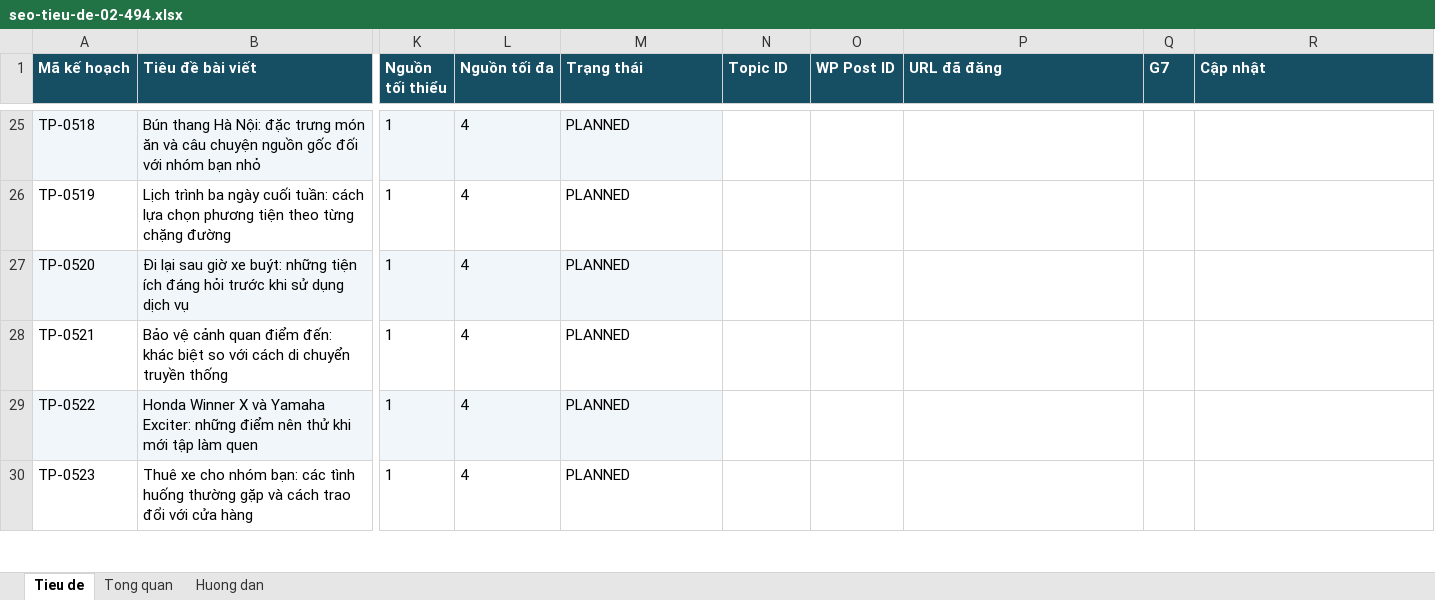
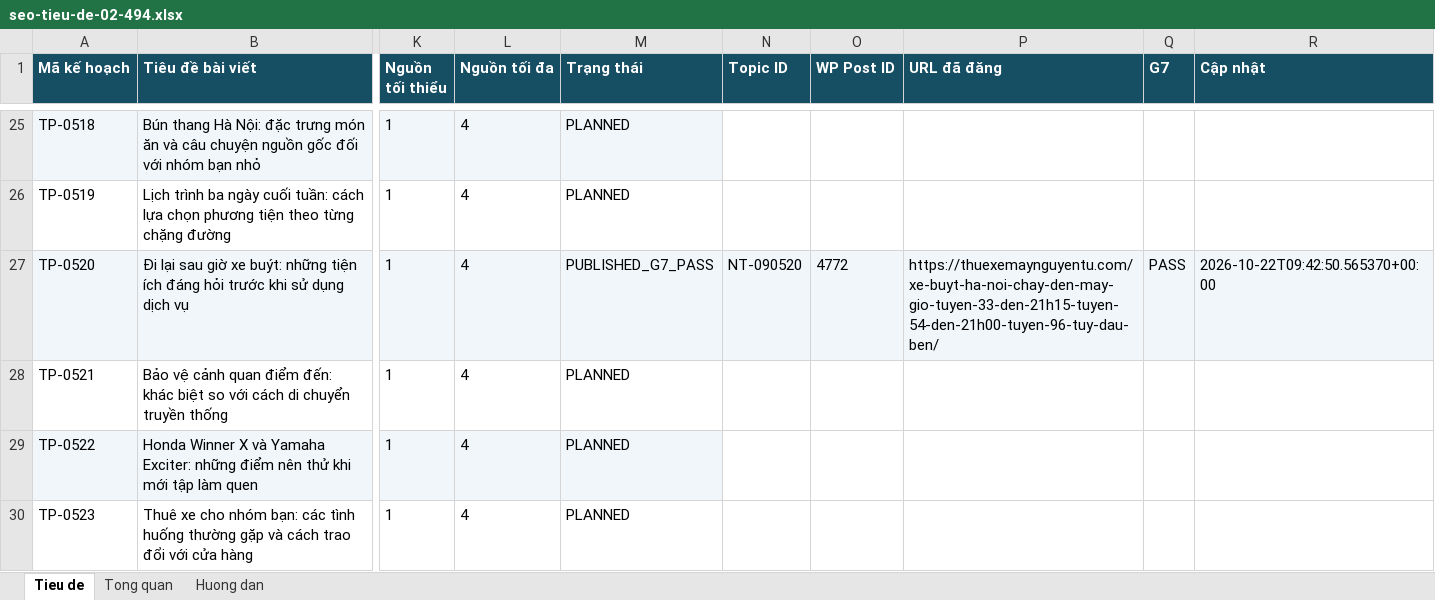
Before and after one commit to thuexemayhanoi/wp-writer, an Excel workbook: editorial/title-plan-1482/seo-tieu-de-02-494.xlsx, sheet Tieu de, drawn as a sheet; only a part is shown, gaps mark what is left out; values as stored, in another font and other column widths than the file's, no borders; the diff names each change by its address in the sheet, - before the commit and + after, or states it on an @@ line.

Commit message:
chore: update 1482 title statuses from true G7 [skip ci]

```diff
--- a/editorial/title-plan-1482/seo-tieu-de-02-494.xlsx (sheet Tieu de)
+++ b/editorial/title-plan-1482/seo-tieu-de-02-494.xlsx (sheet Tieu de)
-M27 (Trạng thái): PLANNED
+M27 (Trạng thái): PUBLISHED_G7_PASS
-N27 (Topic ID): (empty)
+N27 (Topic ID): NT-090520
-N27:R27 fill: none
+N27:R27 fill: #F0F6FA
-O27 (WP Post ID): (empty)
+O27 (WP Post ID): 4772
-P27 (URL đã đăng): (empty)
+P27 (URL đã đăng): https://thuexemaynguyentu.com/xe-buyt-ha-noi-chay-den-may-gio-tuyen-33-den-21h15-tuyen-54-den-21h00-tuyen-96-tuy-dau-ben/
-Q27 (G7): (empty)
+Q27 (G7): PASS
-R27 (Cập nhật): (empty)
+R27 (Cập nhật): 2026-10-22T09:42:50.565370+00:00
```
Also changed, not shown: sheet Tong quan, 3 other files.
